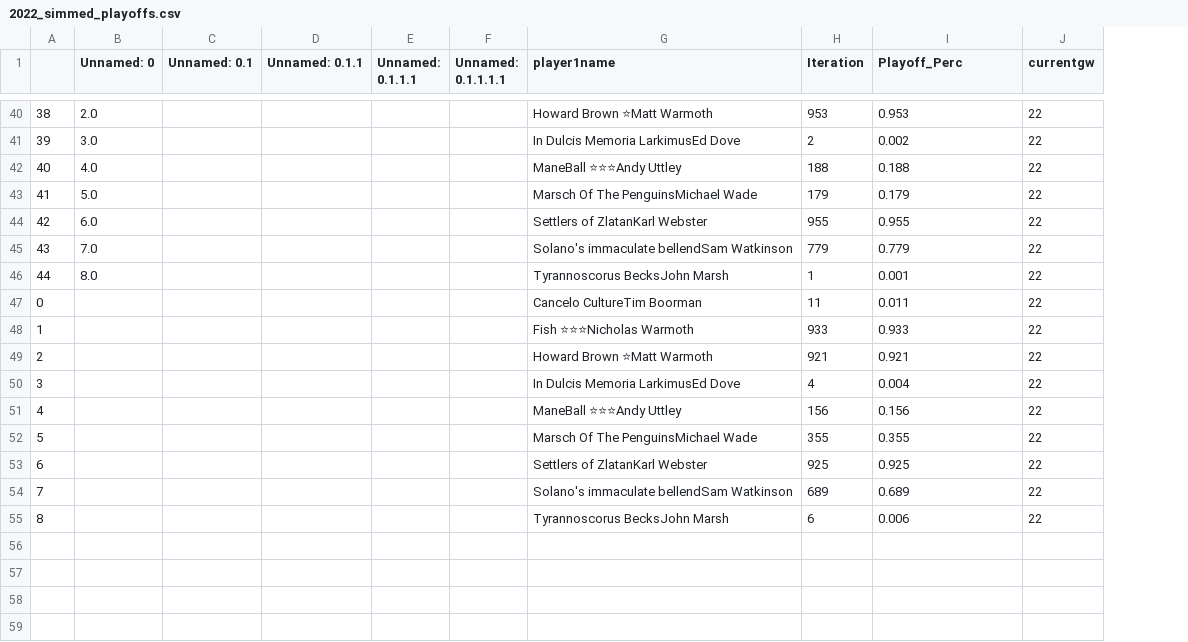
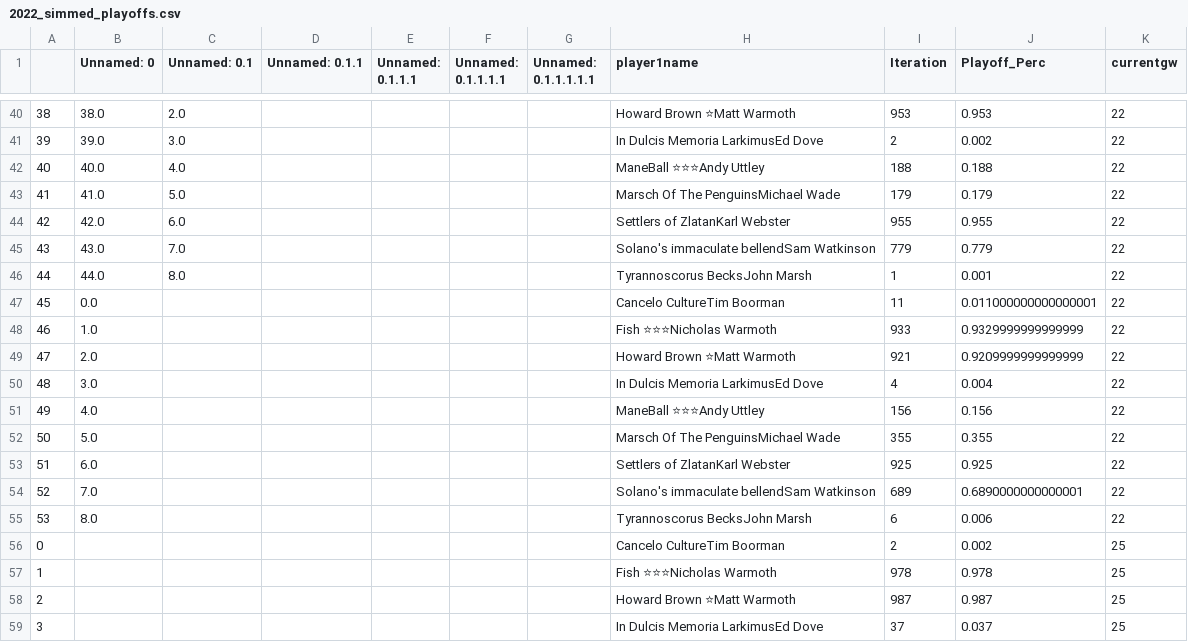
Before and after one commit to andyuttley/JB_Simulator, a CSV file: 2022_simmed_playoffs.csv, drawn as a sheet; only a part is shown, gaps mark what is left out; addresses are those after the commit; the diff covers the shown part only; the diff names each change by its address in the sheet, - before the commit and + after, or states it on an @@ line.

```diff
--- a/2022_simmed_playoffs.csv
+++ b/2022_simmed_playoffs.csv
+column G (Unnamed: 0.1.1.1.1.1), empty
-B40 (Unnamed: 0): 2.0
+B40 (Unnamed: 0): 38.0
-C40 (Unnamed: 0.1): (empty)
+C40 (Unnamed: 0.1): 2.0
-B41 (Unnamed: 0): 3.0
+B41 (Unnamed: 0): 39.0
-C41 (Unnamed: 0.1): (empty)
+C41 (Unnamed: 0.1): 3.0
-B42 (Unnamed: 0): 4.0
+B42 (Unnamed: 0): 40.0
-C42 (Unnamed: 0.1): (empty)
+C42 (Unnamed: 0.1): 4.0
-B43 (Unnamed: 0): 5.0
+B43 (Unnamed: 0): 41.0
-C43 (Unnamed: 0.1): (empty)
+C43 (Unnamed: 0.1): 5.0
-B44 (Unnamed: 0): 6.0
+B44 (Unnamed: 0): 42.0
-C44 (Unnamed: 0.1): (empty)
+C44 (Unnamed: 0.1): 6.0
-B45 (Unnamed: 0): 7.0
+B45 (Unnamed: 0): 43.0
-C45 (Unnamed: 0.1): (empty)
+C45 (Unnamed: 0.1): 7.0
-B46 (Unnamed: 0): 8.0
+B46 (Unnamed: 0): 44.0
-C46 (Unnamed: 0.1): (empty)
+C46 (Unnamed: 0.1): 8.0
@@ column A renumbered between rows 47 and 55 @@
-B47 (Unnamed: 0): (empty)
+B47 (Unnamed: 0): 0.0
-J47 (Playoff_Perc): 0.011
+J47 (Playoff_Perc): 0.011000000000000001
-B48 (Unnamed: 0): (empty)
+B48 (Unnamed: 0): 1.0
-J48 (Playoff_Perc): 0.933
+J48 (Playoff_Perc): 0.9329999999999999
-B49 (Unnamed: 0): (empty)
+B49 (Unnamed: 0): 2.0
-J49 (Playoff_Perc): 0.921
+J49 (Playoff_Perc): 0.9209999999999999
-B50 (Unnamed: 0): (empty)
+B50 (Unnamed: 0): 3.0
-B51 (Unnamed: 0): (empty)
+B51 (Unnamed: 0): 4.0
-B52 (Unnamed: 0): (empty)
+B52 (Unnamed: 0): 5.0
-B53 (Unnamed: 0): (empty)
+B53 (Unnamed: 0): 6.0
-B54 (Unnamed: 0): (empty)
+B54 (Unnamed: 0): 7.0
-J54 (Playoff_Perc): 0.689
+J54 (Playoff_Perc): 0.6890000000000001
-B55 (Unnamed: 0): (empty)
+B55 (Unnamed: 0): 8.0
+row 56: 0 |  |  |  |  |  |  | Cancelo CultureTim Boorman | 2 | 0.002 | 25
+row 57: 1 |  |  |  |  |  |  | Fish ⭐⭐⭐Nicholas Warmoth | 978 | 0.978 | 25
+row 58: 2 |  |  |  |  |  |  | Howard Brown ⭐Matt Warmoth | 987 | 0.987 | 25
+row 59: 3 |  |  |  |  |  |  | In Dulcis Memoria LarkimusEd Dove | 37 | 0.037 | 25
```
Also changed, not shown: 5 added rows and 63 edited cells elsewhere in this file, 2022_actual_results.csv, 2022_h2h.csv, 1 other file.
